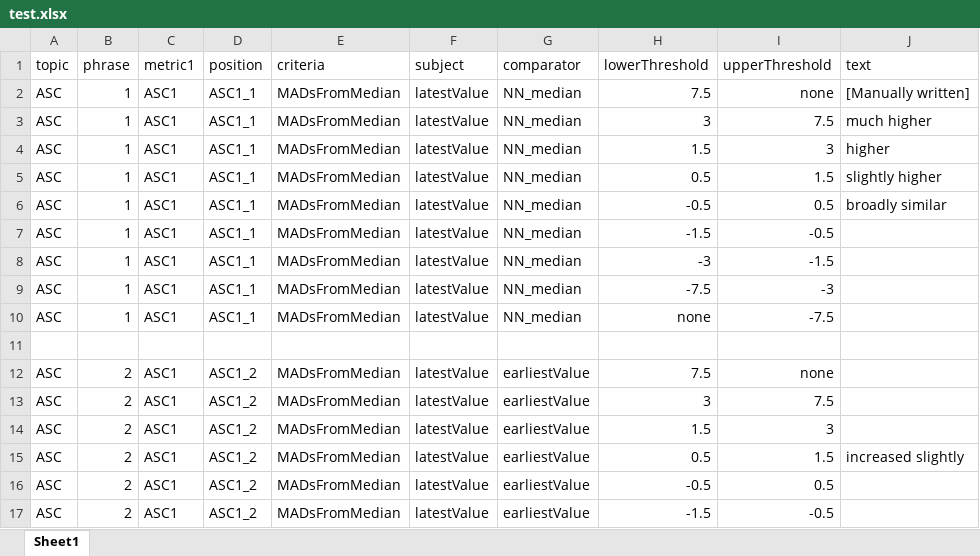
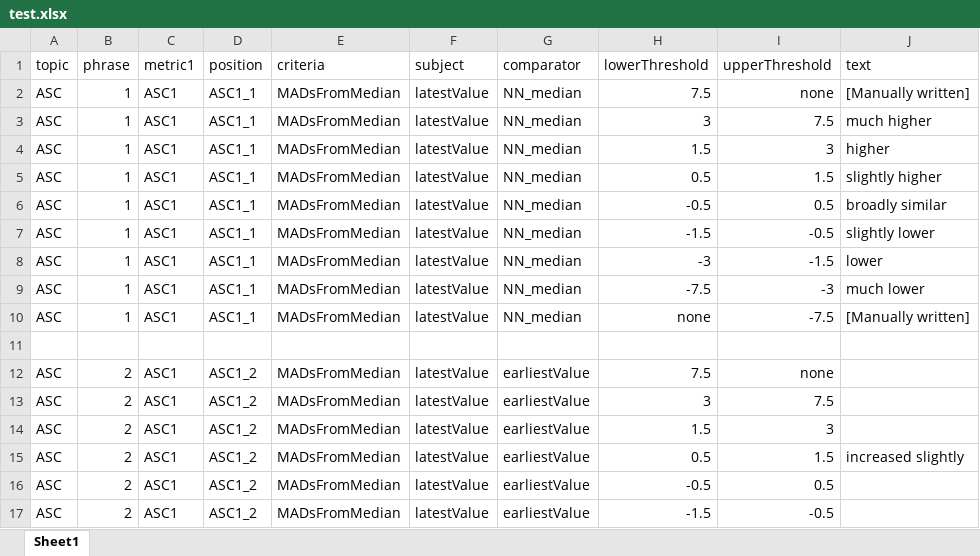
Before and after one commit to communitiesuk/oflog-automated-text, an Excel workbook: src/lib/test.xlsx, sheet Sheet1, drawn as a sheet; only a part is shown; values as stored, in another font and other column widths than the file's, no borders; the diff names each change by its address in the sheet, - before the commit and + after, or states it on an @@ line.

Commit message:
added text to map excel

```diff
--- a/src/lib/test.xlsx (sheet Sheet1)
+++ b/src/lib/test.xlsx (sheet Sheet1)
-J7 (text): (empty)
+J7 (text): slightly lower
-J8 (text): (empty)
+J8 (text): lower
-J9 (text): (empty)
+J9 (text): much lower
-J10 (text): (empty)
+J10 (text): [Manually written]
```
Also changed, not shown: 1 other file.
